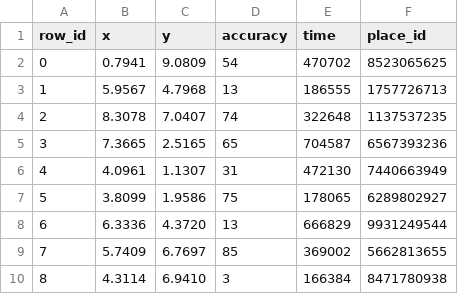
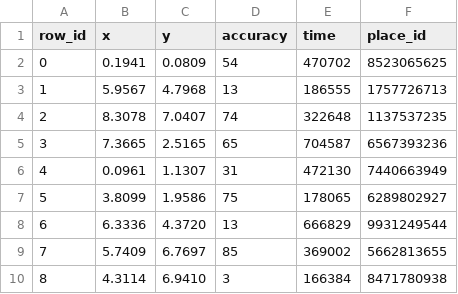
Before and after one commit to rhpatra/Kaggle-Facebook-check-in-contest, a CSV file: Data/train_sample.csv, drawn as a sheet.

Commit message:
Modifying data.

```diff
--- a/Data/train_sample.csv
+++ b/Data/train_sample.csv
@@ -1,3 +1,3 @@
 row_id,x,y,accuracy,time,place_id
-0,0.7941,9.0809,54,470702,8523065625
+0,0.1941,0.0809,54,470702,8523065625
 1,5.9567,4.7968,13,186555,1757726713
@@ -5,3 +5,3 @@ row_id,x,y,accuracy,time,place_id
 3,7.3665,2.5165,65,704587,6567393236
-4,4.0961,1.1307,31,472130,7440663949
+4,0.0961,1.1307,31,472130,7440663949
 5,3.8099,1.9586,75,178065,6289802927
```
Also changed, not shown: 4 other files.
